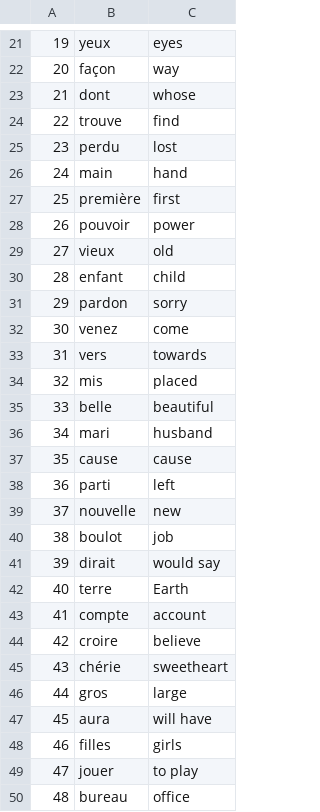
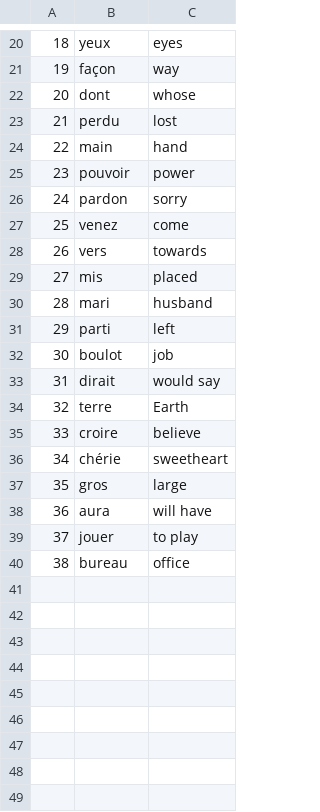
Before and after one commit to BonsenW/learning-python, a CSV file: proj/Flashcard Project/data/words_to_review.csv, drawn as a sheet; only a part is shown, gaps mark what is left out; the diff covers the shown part only; the diff names each change by its address in the sheet, - before the commit and + after, or states it on an @@ line.

```diff
--- a/proj/Flashcard Project/data/words_to_review.csv
+++ b/proj/Flashcard Project/data/words_to_review.csv
@@ column A renumbered from row 13 down @@
-row 24: 22 | trouve | find
-row 27: 25 | première | first
-row 29: 27 | vieux | old
-row 30: 28 | enfant | child
-row 35: 33 | belle | beautiful
-row 37: 35 | cause | cause
-row 39: 37 | nouvelle | new
-row 43: 41 | compte | account
-row 48: 46 | filles | girls
```
Also changed, not shown: 1 removed row elsewhere in this file, 2 other files.
